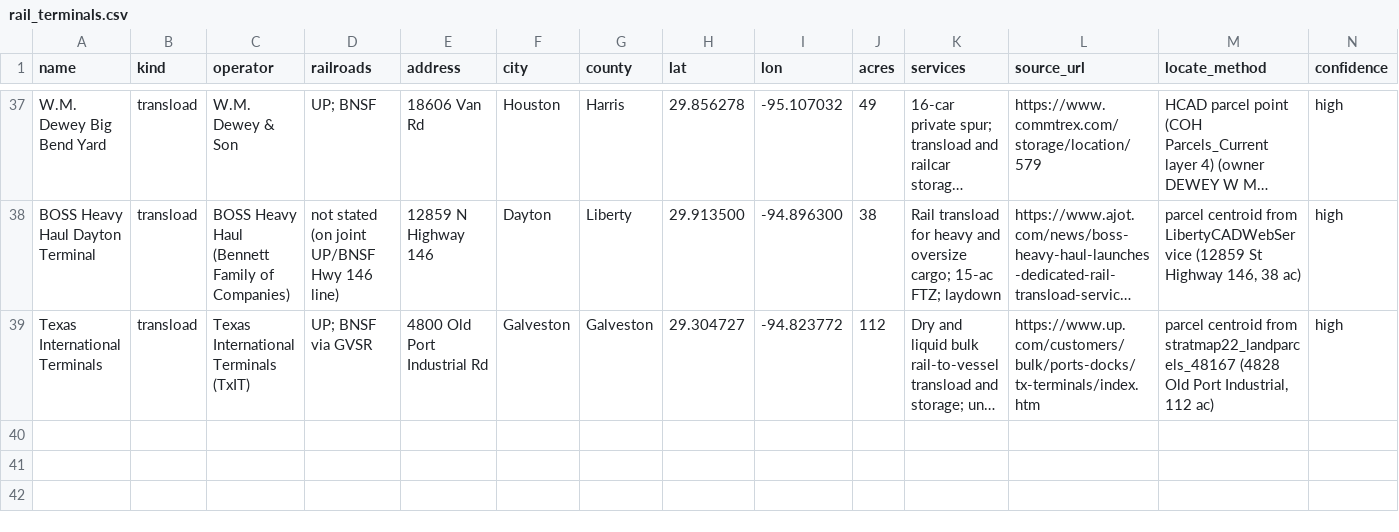
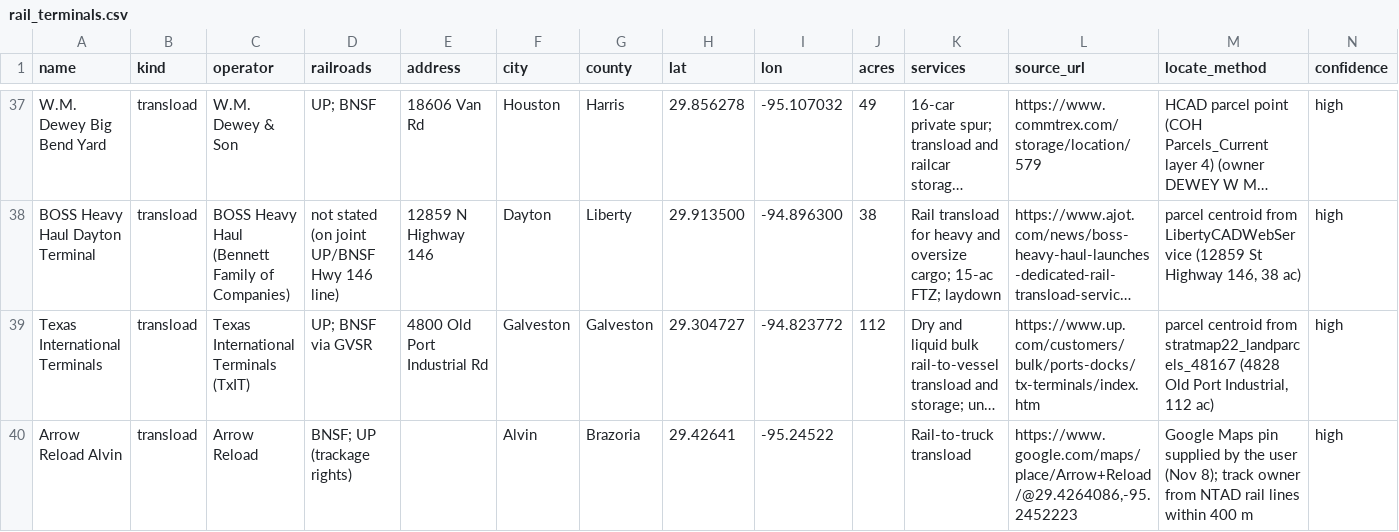
Before and after one commit to gmehlhoffCRE/houston-tax-rate-map, a CSV file: data/rail/rail_terminals.csv, drawn as a sheet; only a part is shown, gaps mark what is left out; long unchanged cells end in …; the diff names each change by its address in the sheet, - before the commit and + after, or states it on an @@ line.

```diff
--- a/data/rail/rail_terminals.csv
+++ b/data/rail/rail_terminals.csv
+row 40: Arrow Reload Alvin | transload | Arrow Reload | BNSF; UP (trackage rights) |  | Alvin | Brazoria | 29.42641 | -95.24522 |  | Rail-to-truck transload | https://www.google.com/maps/place/Arrow+Reload/@29.4264086,-95.2452223 | Google Maps pin supplied by the user (Nov 8); track owner from NTAD rail lines within 400 m | high
```
